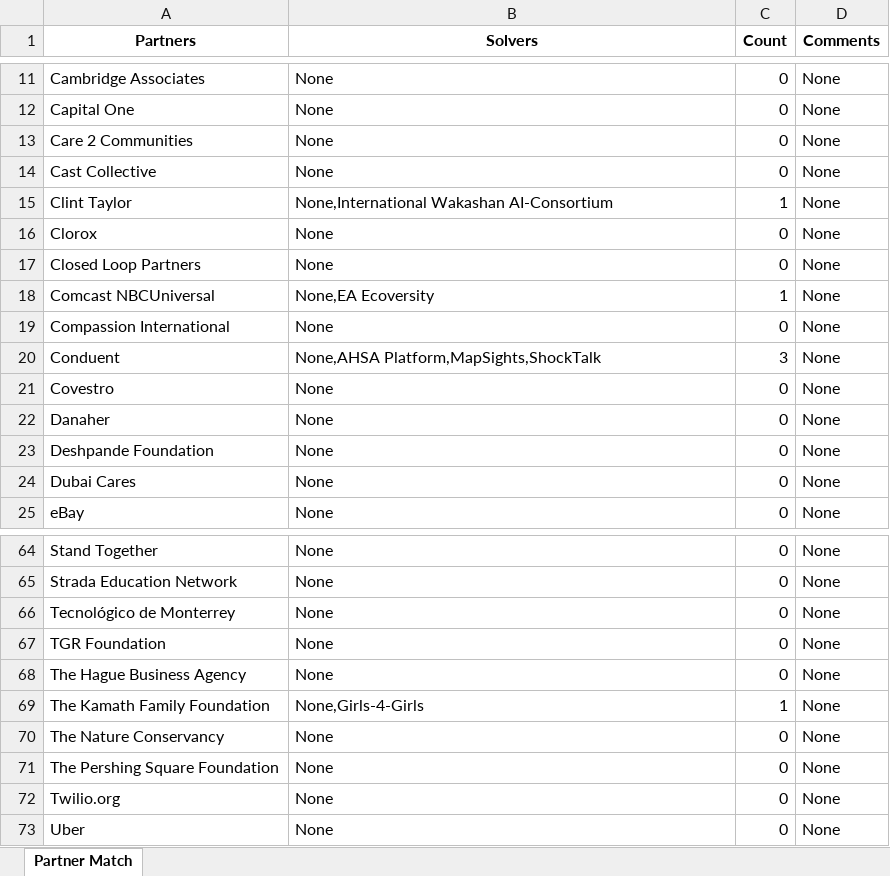
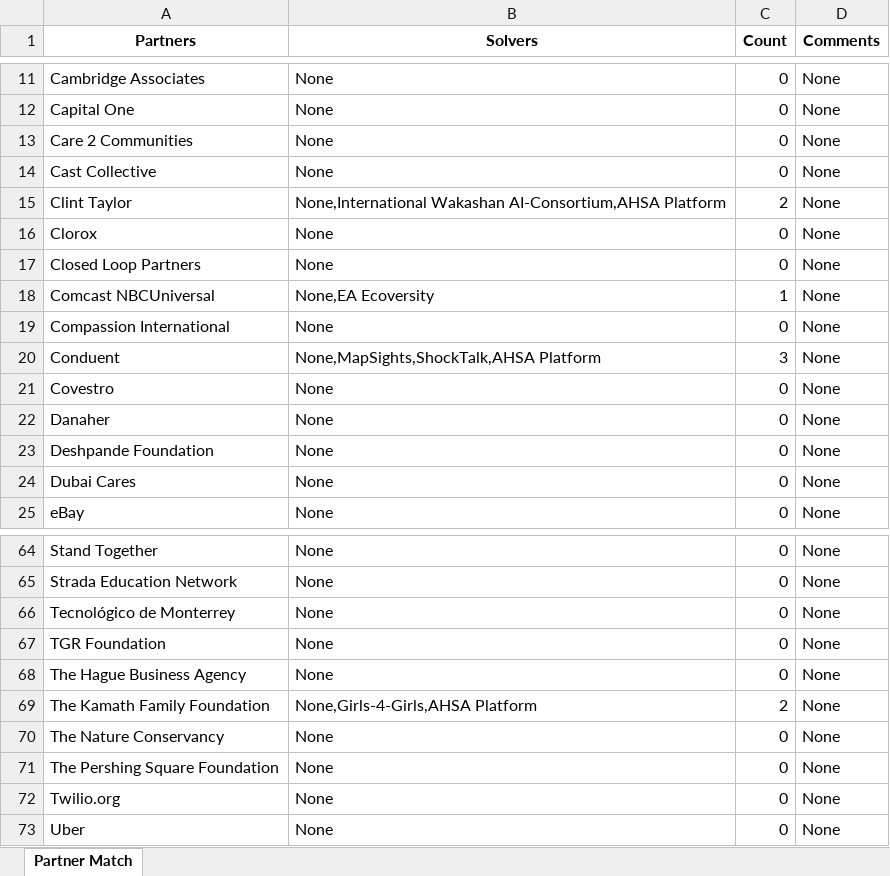
Before and after one commit to vsathwikm/Plotly_MIT_Solve_Heroku, an Excel workbook: app/outputs/partner_match.xlsx, sheet Partner Match, drawn as a sheet; only a part is shown, gaps mark what is left out; values as stored, in another font and other column widths than the file's, no borders; the diff names each change by its address in the sheet, - before the commit and + after, or states it on an @@ line.

Commit message:
eliminated individual partner plot, added stacked bar chart for main plot, added history tracking xlsx file

```diff
--- a/app/outputs/partner_match.xlsx (sheet Partner Match)
+++ b/app/outputs/partner_match.xlsx (sheet Partner Match)
-B15 (Solvers): None,International Wakashan AI-Consortium
+B15 (Solvers): None,International Wakashan AI-Consortium,AHSA Platform
-C15 (Count): 1
+C15 (Count): 2
-B20 (Solvers): None,AHSA Platform,MapSights,ShockTalk
+B20 (Solvers): None,MapSights,ShockTalk,AHSA Platform
-B69 (Solvers): None,Girls-4-Girls
+B69 (Solvers): None,Girls-4-Girls,AHSA Platform
-C69 (Count): 1
+C69 (Count): 2
```
Also changed, not shown: app/outputs/partner-solver-init-weights.xlsx, app/outputs/solver_options.xlsx, 5 other files.
